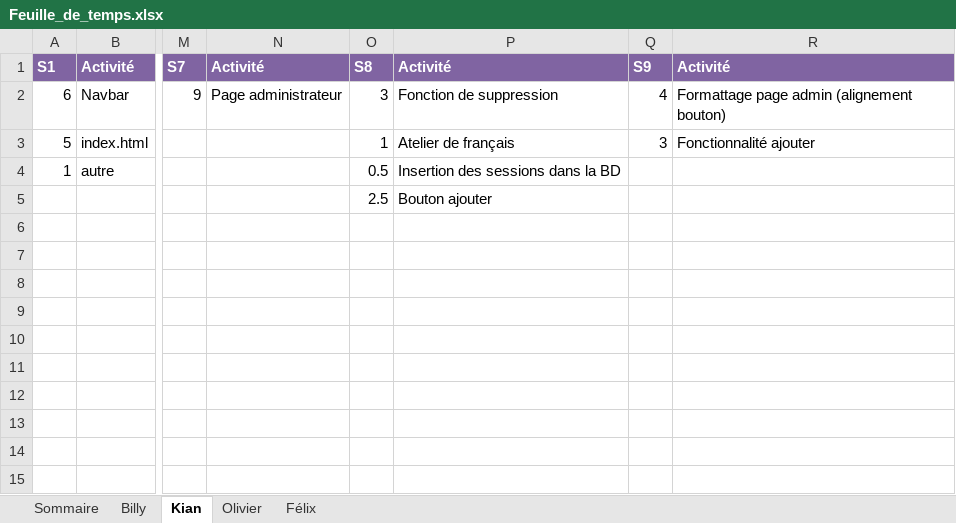
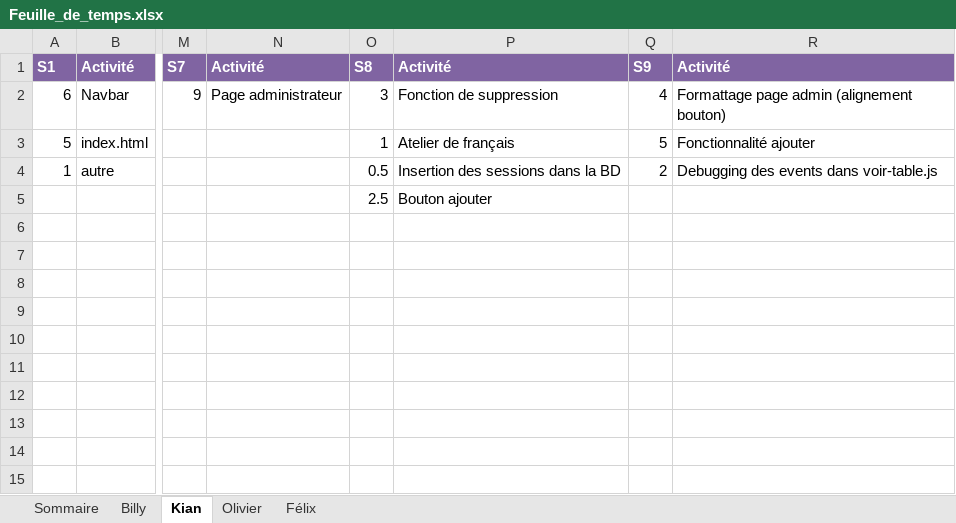
Before and after one commit to Atajin/NovaGo, an Excel workbook: Documents/Documents sprint/Feuille_de_temps.xlsx, sheet Kian, drawn as a sheet; only a part is shown, gaps mark what is left out; values as stored, in another font and other column widths than the file's, no borders; the diff names each change by its address in the sheet, - before the commit and + after, or states it on an @@ line.

Commit message:
Update Feuille_de_temps.xlsx

```diff
--- a/Documents/Documents sprint/Feuille_de_temps.xlsx (sheet Kian)
+++ b/Documents/Documents sprint/Feuille_de_temps.xlsx (sheet Kian)
-Q3: 3
+Q3: 5
-Q4: (empty)
+Q4: 2
-R4: (empty)
+R4: Debugging des events dans voir-table.js
```
